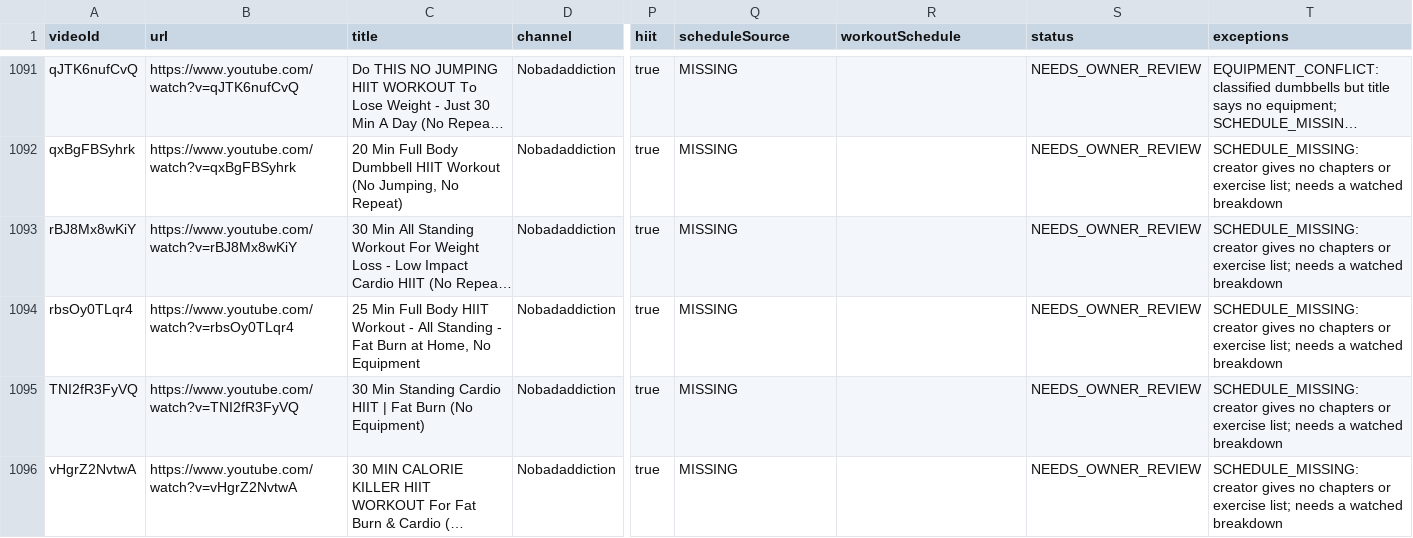
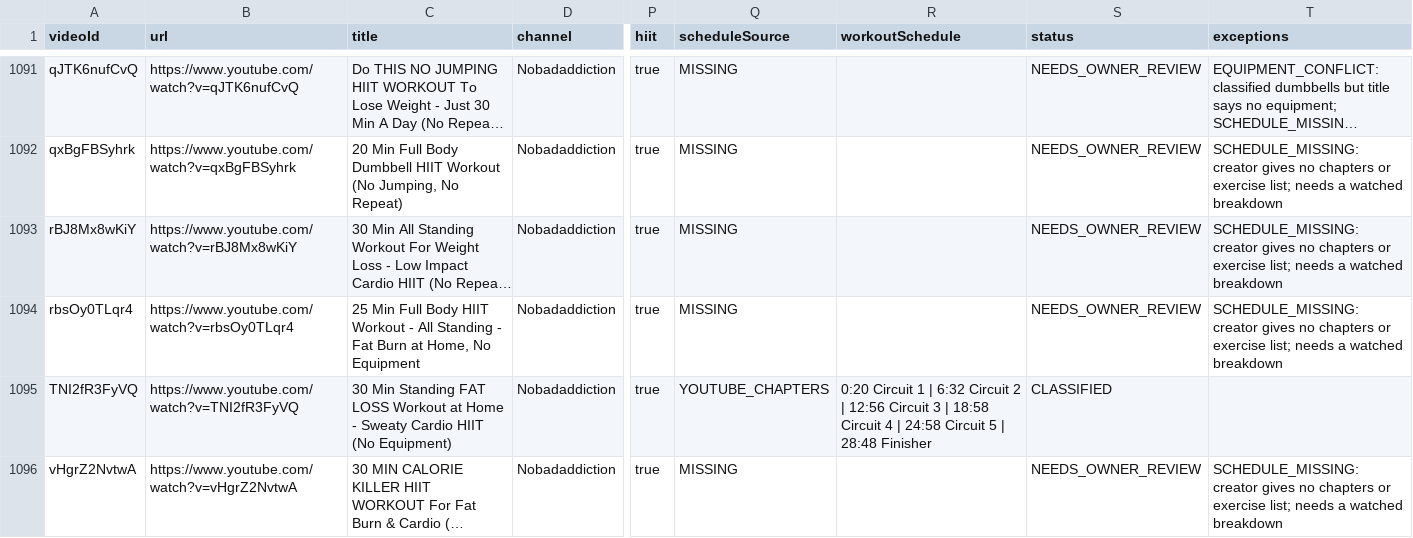
Before and after one commit to Jackstevros/pom-video-feed, a CSV file: video-catalogue/classified-videos.csv, drawn as a sheet; only a part is shown, gaps mark what is left out; long unchanged cells end in …; the diff covers the shown part only; the diff names each change by its address in the sheet, - before the commit and + after, or states it on an @@ line.

```diff
--- a/video-catalogue/classified-videos.csv
+++ b/video-catalogue/classified-videos.csv
-C1095 (title): …Min Standing Cardio HIIT | Fat Burn (No Equipment)
+C1095 (title): …Min Standing FAT LOSS Workout at Home - Sweaty Cardio HIIT (No Equipment)
-Q1095 (scheduleSource): MISSING
+Q1095 (scheduleSource): YOUTUBE_CHAPTERS
-R1095 (workoutSchedule): (empty)
+R1095 (workoutSchedule): 0:20 Circuit 1 | 6:32 Circuit 2 | 12:56 Circuit 3 | 18:58 Circuit 4 | 24:58 Circuit 5 | 28:48 Finisher
-S1095 (status): NEEDS_OWNER_REVIEW
+S1095 (status): CLASSIFIED
-T1095 (exceptions): SCHEDULE_MISSING: creator gives no chapters or exercise list; needs a watched breakdown
+T1095 (exceptions): (empty)
```
Also changed, not shown: 21 edited cells elsewhere in this file, video-catalogue/exceptions.csv, 2 other files.
